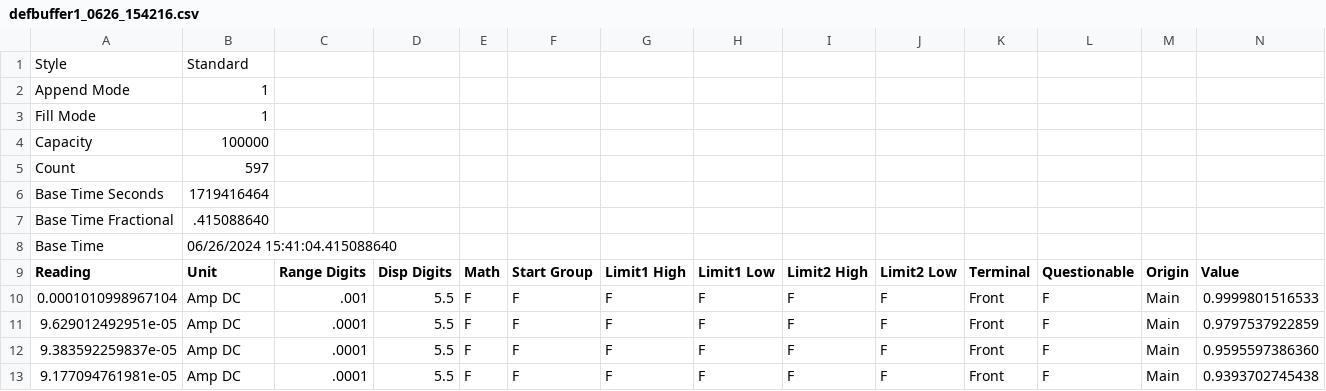
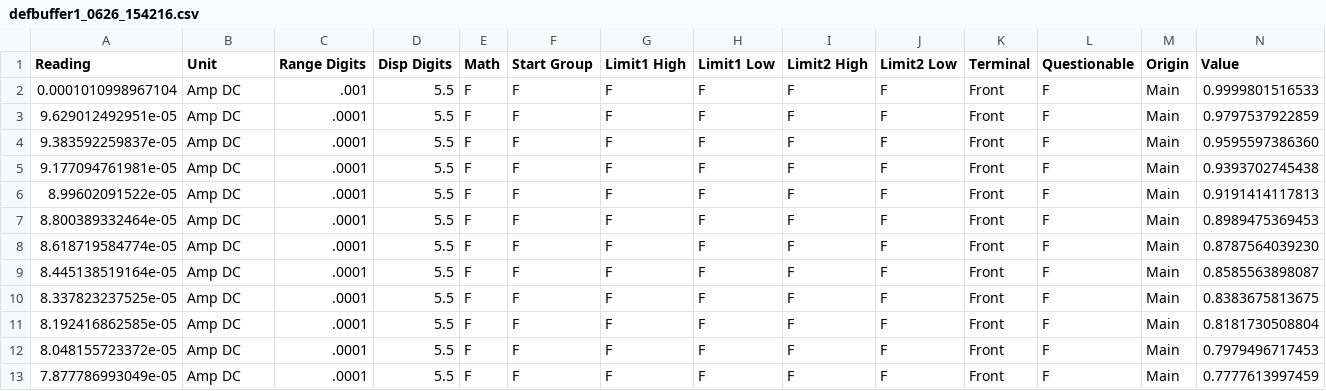
Before and after one commit to beepmo/gator, a CSV file: data/06-26/defbuffer1_0626_154216.csv, drawn as a sheet; only a part is shown; the shorter side is filled out with more unchanged rows; rows hold the shown columns only; the diff names each change by its address in the sheet, - before the commit and + after, or states it on an @@ line.

Commit message:
Update defbuffer1_0626_154216.csv

```diff
--- a/data/06-26/defbuffer1_0626_154216.csv
+++ b/data/06-26/defbuffer1_0626_154216.csv
-row 1: Style | Standard
-row 2: Append Mode | 1
-row 3: Fill Mode | 1
-row 4: Capacity | 100000
-row 5: Count | 597
-row 6: Base Time Seconds | 1719416464
-row 7: Base Time Fractional | .415088640
-row 8: Base Time | 06/26/2024 15:41:04.415088640
```
